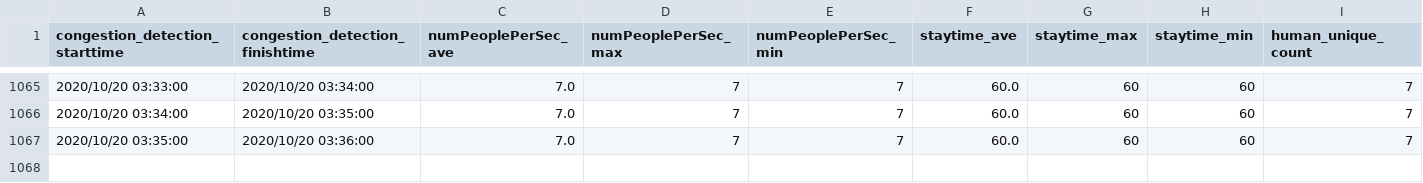
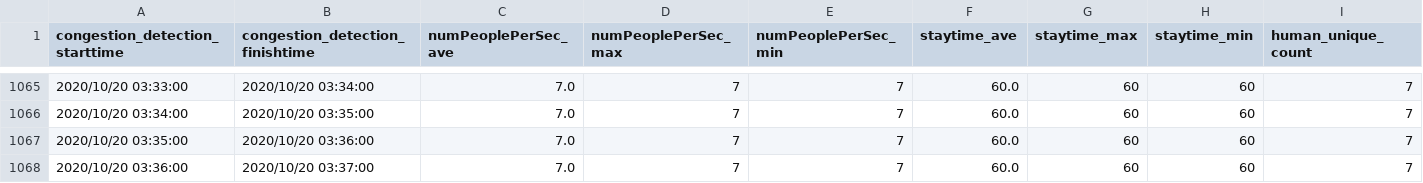
Before and after one commit to kndkzyk/kndkzyk.github.io, a CSV file: data/people_count_test1.csv, drawn as a sheet; only a part is shown, gaps mark what is left out.

Commit message:
"CongestionStatus"

```diff
--- a/data/people_count_test1.csv
+++ b/data/people_count_test1.csv
@@ -1067 +1067,2 @@ congestion_detection_starttime	congestion_detection_finishtime	numPeoplePerSec_a
 2020/10/20 03:35:00	2020/10/20 03:36:00	7.0	7	7	60.0	60	60	7
+2020/10/20 03:36:00	2020/10/20 03:37:00	7.0	7	7	60.0	60	60	7
```
Also changed, not shown: 1 other file.
